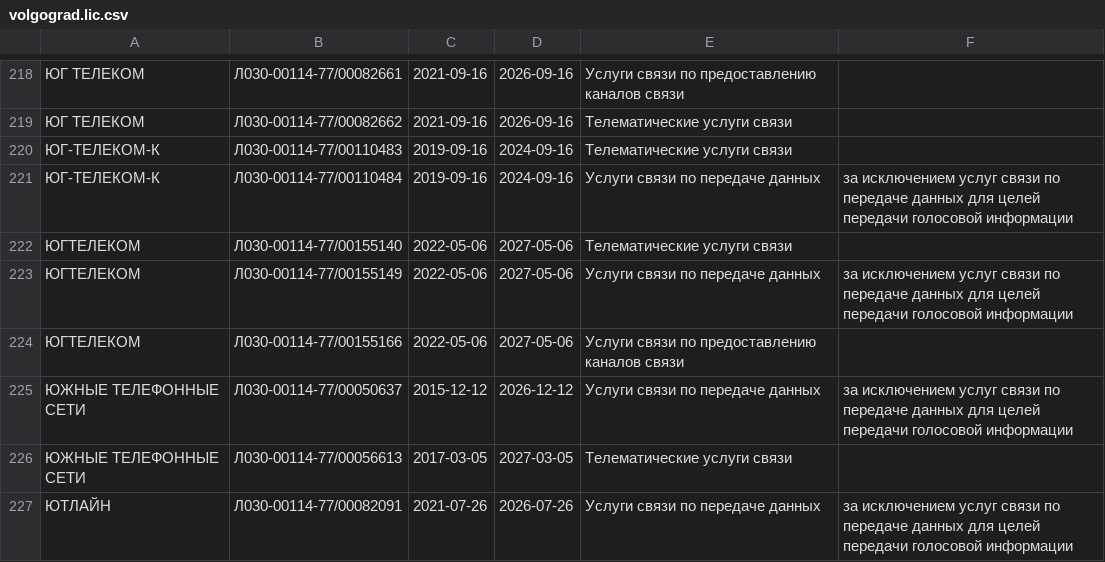
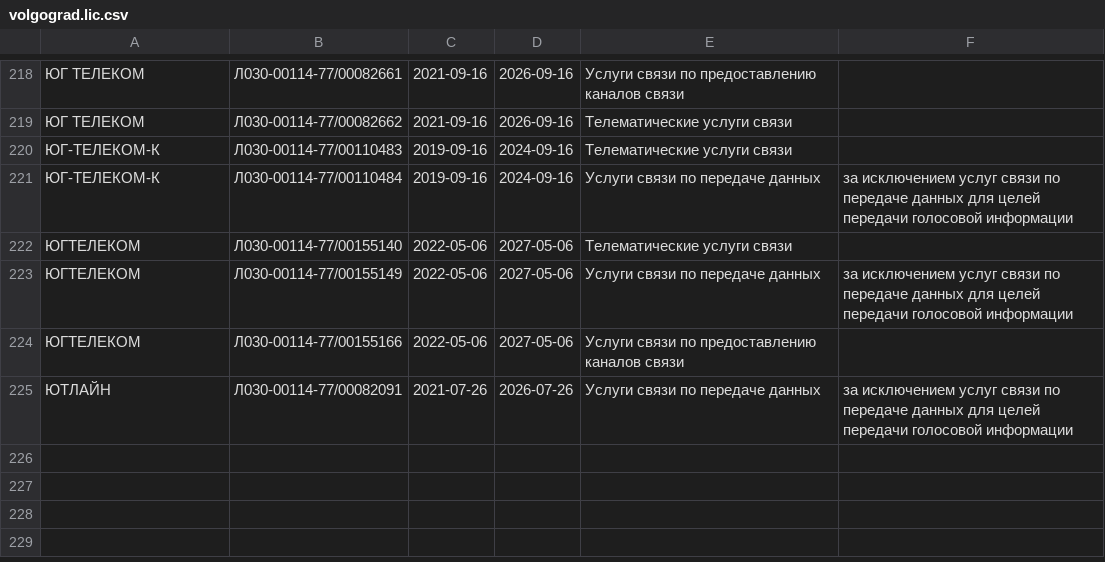
Before and after one commit to Urlandi/rkn-opendata-vlg, a CSV file: volgograd.lic.csv, drawn as a sheet; only a part is shown, gaps mark what is left out; the diff names each change by its address in the sheet, - before the commit and + after, or states it on an @@ line.

```diff
--- a/volgograd.lic.csv
+++ b/volgograd.lic.csv
-row 225: ЮЖНЫЕ ТЕЛЕФОННЫЕ СЕТИ | Л030-00114-77/00050637 | 2015-12-12 | 2026-12-12 | Услуги связи по передаче данных | за исключением услуг связи по передаче данных для целей передачи голосовой информации
-row 226: ЮЖНЫЕ ТЕЛЕФОННЫЕ СЕТИ | Л030-00114-77/00056613 | 2017-03-05 | 2027-03-05 | Телематические услуги связи
```
Also changed, not shown: 1 other file.
